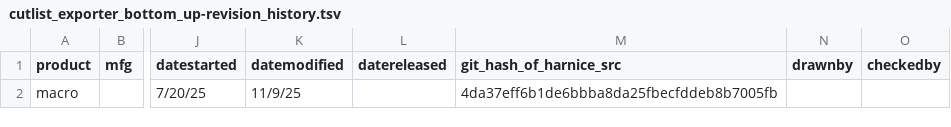
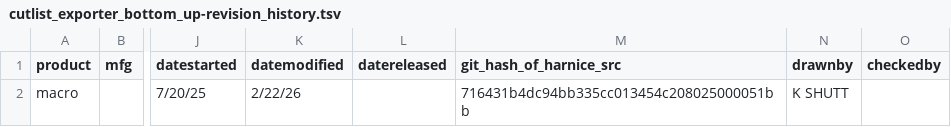
Before and after one commit to harnice/Harnice, a TSV file: library_public/Macro/harness_artifacts/cutlist_exporter_bottom_up/cutlist_exporter_bottom_up-revision_history.tsv, drawn as a sheet; only a part is shown, gaps mark what is left out; the diff names each change by its address in the sheet, - before the commit and + after, or states it on an @@ line.

```diff
--- a/library_public/Macro/harness_artifacts/cutlist_exporter_bottom_up/cutlist_exporter_bottom_up-revision_history.tsv
+++ b/library_public/Macro/harness_artifacts/cutlist_exporter_bottom_up/cutlist_exporter_bottom_up-revision_history.tsv
-K2 (datemodified): 11/9/25
+K2 (datemodified): 2/22/26
-M2 (git_hash_of_harnice_src): 4da37eff6b1de6bbba8da25fbecfddeb8b7005fb
+M2 (git_hash_of_harnice_src): 716431b4dc94bb335cc013454c208025000051bb
-N2 (drawnby): (empty)
+N2 (drawnby): K SHUTT
```
Also changed, not shown: library_public/Flagnote/bom_table_item/bom_table_item-revision_history.tsv, library_public/Flagnote/down_right_arrow/down_right_arrow-revision_history.tsv.
